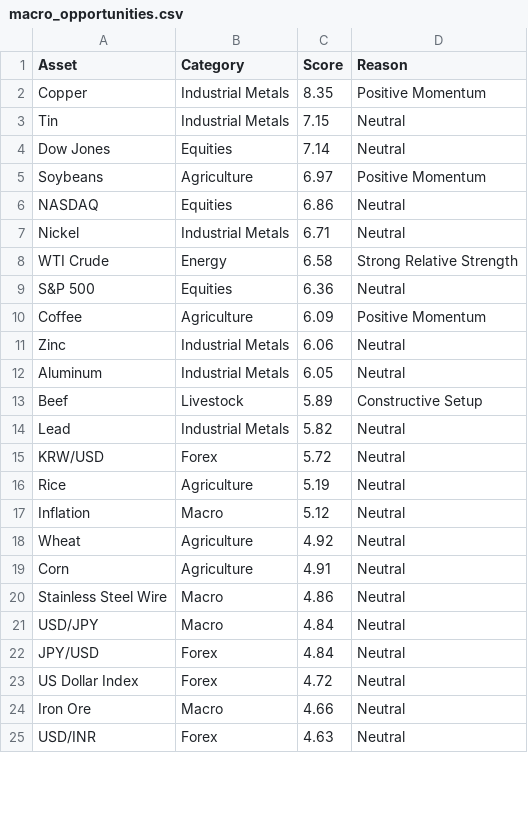
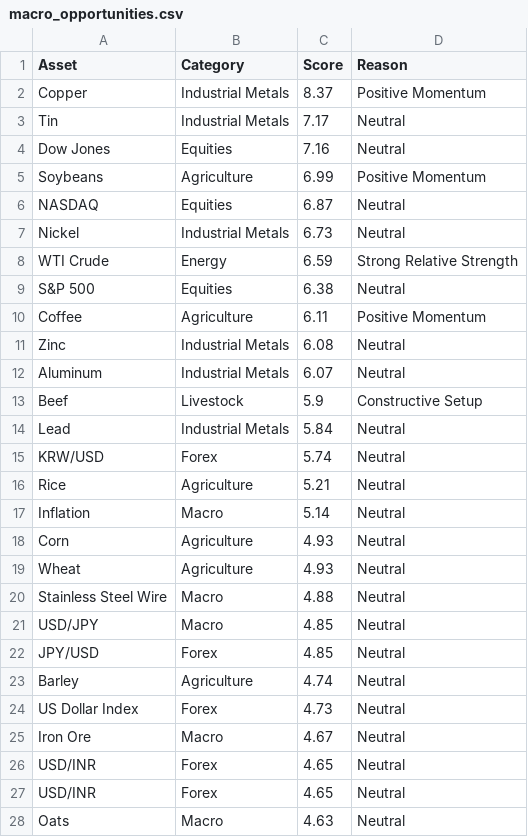
Before and after one commit to Rajatpatyal/Fred_Commodity_Yield, a CSV file: output/macro_opportunities.csv, drawn as a sheet; only a part is shown; the diff covers the shown part only.

```diff
--- a/output/macro_opportunities.csv
+++ b/output/macro_opportunities.csv
@@ -1,25 +1,28 @@
 Asset,Category,Score,Reason
-Copper,Industrial Metals,8.35,Positive Momentum
-Tin,Industrial Metals,7.15,Neutral
-Dow Jones,Equities,7.14,Neutral
-Soybeans,Agriculture,6.97,Positive Momentum
-NASDAQ,Equities,6.86,Neutral
-Nickel,Industrial Metals,6.71,Neutral
-WTI Crude,Energy,6.58,Strong Relative Strength
-S&P 500,Equities,6.36,Neutral
-Coffee,Agriculture,6.09,Positive Momentum
-Zinc,Industrial Metals,6.06,Neutral
-Aluminum,Industrial Metals,6.05,Neutral
-Beef,Livestock,5.89,Constructive Setup
-Lead,Industrial Metals,5.82,Neutral
-KRW/USD,Forex,5.72,Neutral
-Rice,Agriculture,5.19,Neutral
-Inflation,Macro,5.12,Neutral
-Wheat,Agriculture,4.92,Neutral
-Corn,Agriculture,4.91,Neutral
-Stainless Steel Wire,Macro,4.86,Neutral
-USD/JPY,Macro,4.84,Neutral
-JPY/USD,Forex,4.84,Neutral
-US Dollar Index,Forex,4.72,Neutral
-Iron Ore,Macro,4.66,Neutral
-USD/INR,Forex,4.63,Neutral
+Copper,Industrial Metals,8.37,Positive Momentum
+Tin,Industrial Metals,7.17,Neutral
+Dow Jones,Equities,7.16,Neutral
+Soybeans,Agriculture,6.99,Positive Momentum
+NASDAQ,Equities,6.87,Neutral
+Nickel,Industrial Metals,6.73,Neutral
+WTI Crude,Energy,6.59,Strong Relative Strength
+S&P 500,Equities,6.38,Neutral
+Coffee,Agriculture,6.11,Positive Momentum
+Zinc,Industrial Metals,6.08,Neutral
+Aluminum,Industrial Metals,6.07,Neutral
+Beef,Livestock,5.9,Constructive Setup
+Lead,Industrial Metals,5.84,Neutral
+KRW/USD,Forex,5.74,Neutral
+Rice,Agriculture,5.21,Neutral
+Inflation,Macro,5.14,Neutral
+Corn,Agriculture,4.93,Neutral
+Wheat,Agriculture,4.93,Neutral
+Stainless Steel Wire,Macro,4.88,Neutral
+USD/JPY,Macro,4.85,Neutral
+JPY/USD,Forex,4.85,Neutral
+Barley,Agriculture,4.74,Neutral
+US Dollar Index,Forex,4.73,Neutral
+Iron Ore,Macro,4.67,Neutral
+USD/INR,Forex,4.65,Neutral
+USD/INR,Forex,4.65,Neutral
+Oats,Macro,4.63,Neutral
```
Also changed, not shown: 2 added rows, 2 removed rows and 24 edited cells elsewhere in this file, output/macro_snapshot.csv, 5 other files.
